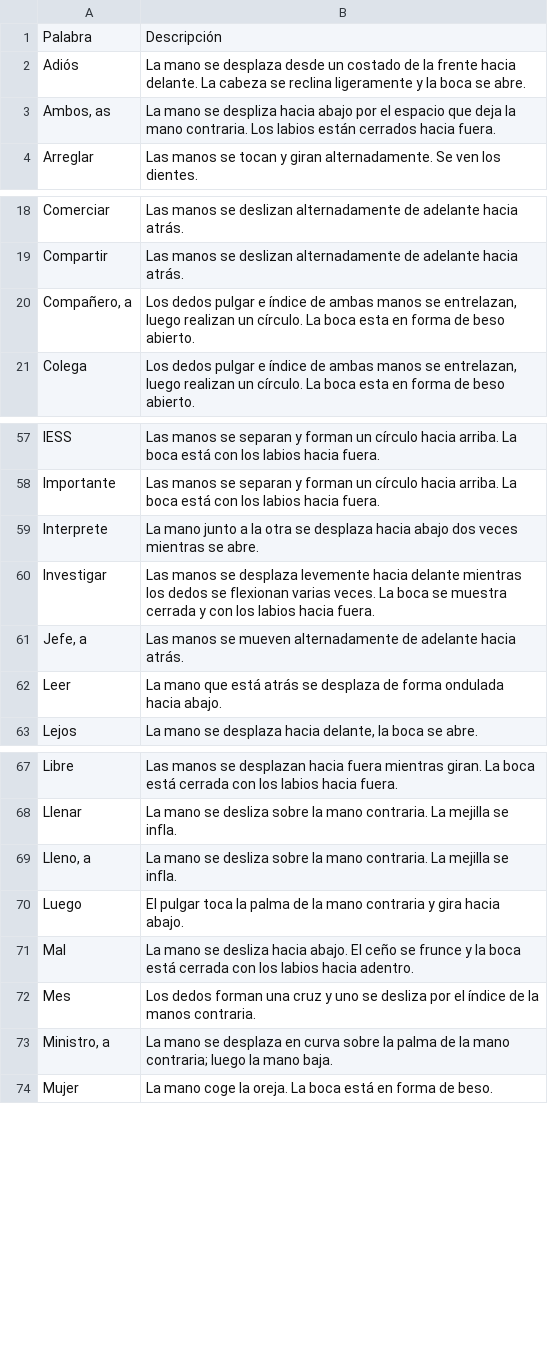
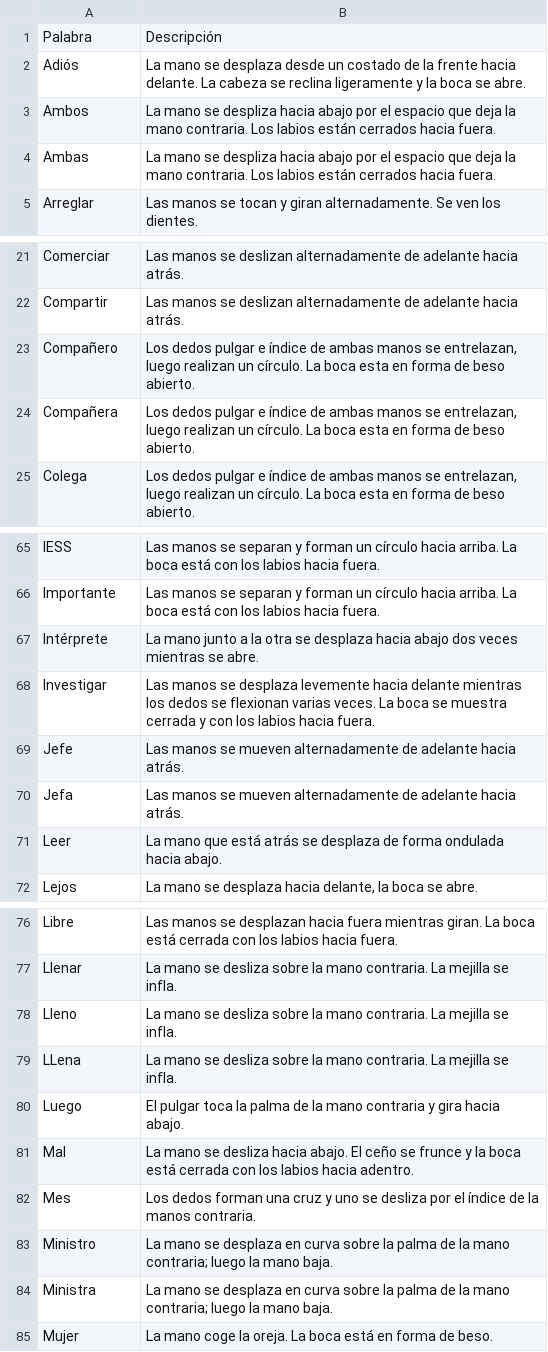
Before and after one commit to DavidFiergan-hub/Lengua_Senas, a CSV file: señas_ecuatorianas.csv, drawn as a sheet; only a part is shown, gaps mark what is left out; the diff covers the shown part only.

```diff
--- a/señas_ecuatorianas.csv
+++ b/señas_ecuatorianas.csv
@@ -2,3 +2,4 @@
 Adiós,La mano se desplaza desde un costado de la frente hacia delante. La cabeza se reclina ligeramente y la boca se abre.
-"Ambos, as",La mano se despliza hacia abajo por el espacio que deja la mano contraria. Los labios están cerrados hacia fuera.
+Ambos,La mano se despliza hacia abajo por el espacio que deja la mano contraria. Los labios están cerrados hacia fuera.
+Ambas,La mano se despliza hacia abajo por el espacio que deja la mano contraria. Los labios están cerrados hacia fuera.
 Arreglar,Las manos se tocan y giran alternadamente. Se ven los dientes.
@@ -19,3 +22,4 @@ Comerciar,Las manos se deslizan alternadamente de adelante hacia atrás.
 Compartir,Las manos se deslizan alternadamente de adelante hacia atrás.
-"Compañero, a","Los dedos pulgar e índice de ambas manos se entrelazan, luego realizan un círculo. La boca esta en forma de beso abierto."
+Compañero,"Los dedos pulgar e índice de ambas manos se entrelazan, luego realizan un círculo. La boca esta en forma de beso abierto."
+Compañera,"Los dedos pulgar e índice de ambas manos se entrelazan, luego realizan un círculo. La boca esta en forma de beso abierto."
 Colega,"Los dedos pulgar e índice de ambas manos se entrelazan, luego realizan un círculo. La boca esta en forma de beso abierto."
@@ -58,5 +66,6 @@ IESS,Las manos se separan y forman un círculo hacia arriba. La boca está con l
 Importante,Las manos se separan y forman un círculo hacia arriba. La boca está con los labios hacia fuera.
-Interprete,La mano junto a la otra se desplaza hacia abajo dos veces mientras se abre.
+Intérprete,La mano junto a la otra se desplaza hacia abajo dos veces mientras se abre.
 Investigar,Las manos se desplaza levemente hacia delante mientras los dedos se flexionan varias veces. La boca se muestra cerrada y con los labios hacia fuera.
-"Jefe, a",Las manos se mueven alternadamente de adelante hacia atrás.
+Jefe,Las manos se mueven alternadamente de adelante hacia atrás.
+Jefa,Las manos se mueven alternadamente de adelante hacia atrás.
 Leer,La mano que está atrás se desplaza de forma ondulada hacia abajo.
@@ -68,3 +77,4 @@ Libre,Las manos se desplazan hacia fuera mientras giran. La boca está cerrada c
 Llenar,La mano se desliza sobre la mano contraria. La mejilla se infla.
-"Lleno, a",La mano se desliza sobre la mano contraria. La mejilla se infla.
+Lleno,La mano se desliza sobre la mano contraria. La mejilla se infla.
+LLena,La mano se desliza sobre la mano contraria. La mejilla se infla.
 Luego,El pulgar toca la palma de la mano contraria y gira hacia abajo.
@@ -72,3 +82,4 @@ Mal,La mano se desliza hacia abajo. El ceño se frunce y la boca está cerrada c
 Mes,Los dedos forman una cruz y uno se desliza por el índice de la manos contraria.
-"Ministro, a",La mano se desplaza en curva sobre la palma de la mano contraria; luego la mano baja.
+Ministro,La mano se desplaza en curva sobre la palma de la mano contraria; luego la mano baja.
+Ministra,La mano se desplaza en curva sobre la palma de la mano contraria; luego la mano baja.
 Mujer,La mano coge la oreja. La boca está en forma de beso.
```
Also changed, not shown: 11 added rows and 10 edited cells elsewhere in this file, 11 other files.
